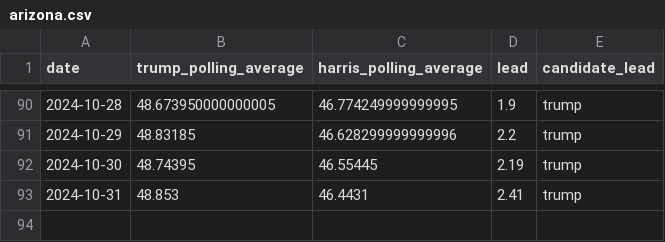
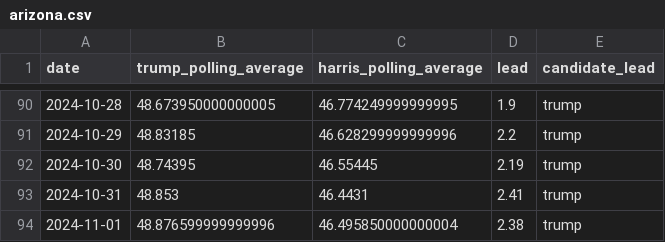
Before and after one commit to tomvaillant/us-wahl-data, a CSV file: arizona.csv, drawn as a sheet; only a part is shown, gaps mark what is left out.

```diff
--- a/arizona.csv
+++ b/arizona.csv
@@ -93 +93,2 @@ date,trump_polling_average,harris_polling_average,lead,candidate_lead
 2024-10-31,48.853,46.4431,2.41,trump
+2024-11-01,48.876599999999996,46.495850000000004,2.38,trump
```
Also changed, not shown: georgia.csv, map_widget.csv, 6 other files.
